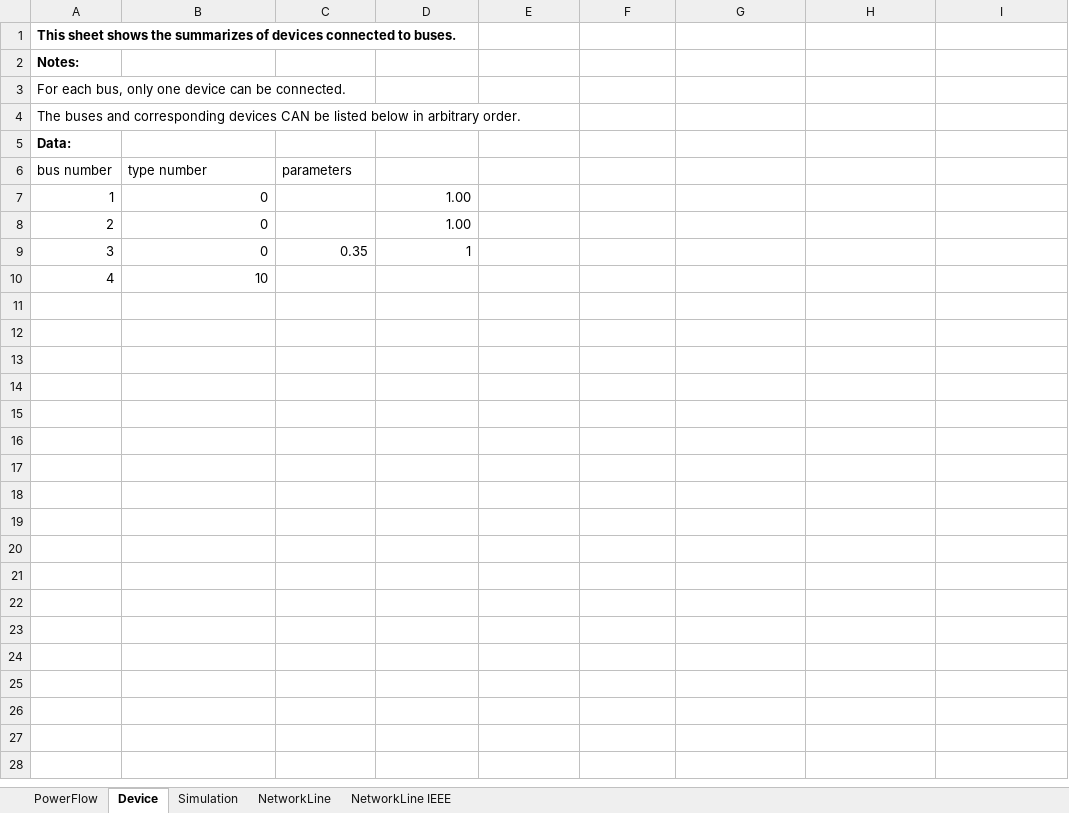
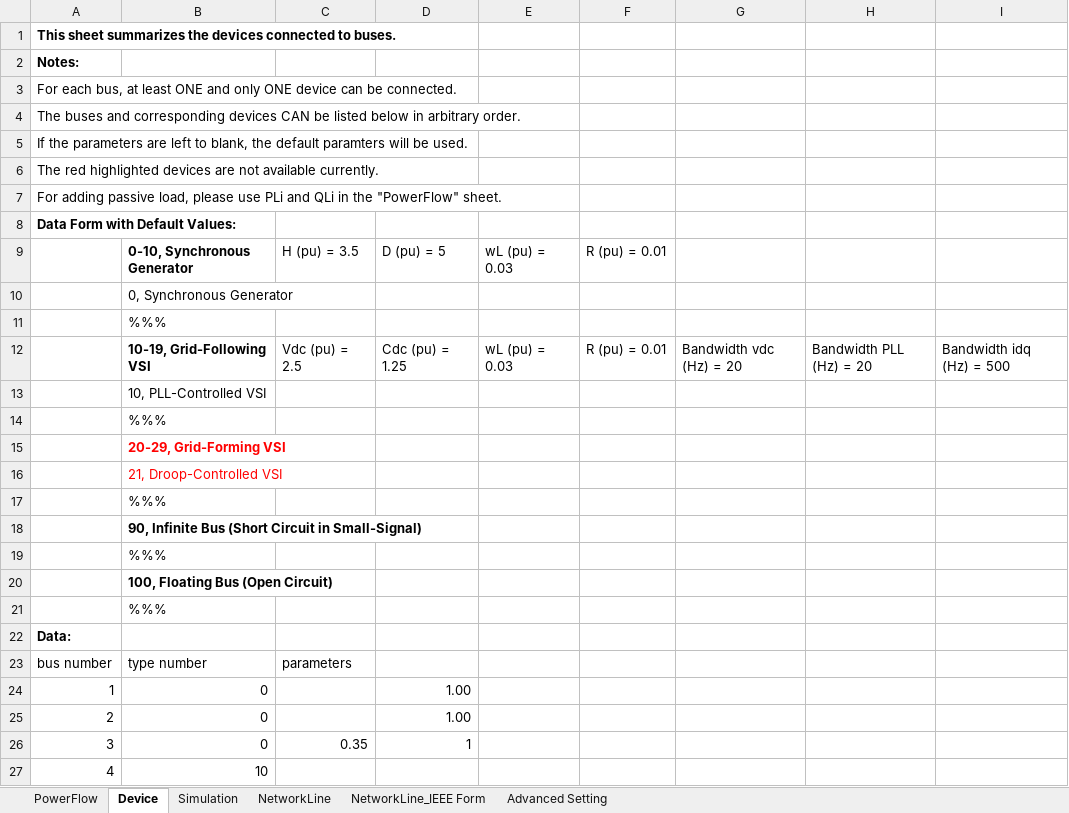
Before and after one commit to Future-Power-Networks/Simplus-Grid-Tool, an Excel workbook: CustomerData/netlist_TestToolbox.xlsx, sheet Device, drawn as a sheet; values as stored, in another font and other column widths than the file's, no borders; the diff names each change by its address in the sheet, - before the commit and + after, or states it on an @@ line.

Commit message:
Add: Base Values

```diff
--- a/CustomerData/netlist_TestToolbox.xlsx (sheet Device)
+++ b/CustomerData/netlist_TestToolbox.xlsx (sheet Device)
-sheet tab: NetworkLine IEEE
+sheet tab: NetworkLine_IEEE Form
+sheet tab: Advanced Setting
-A1: This sheet shows the summarizes of devices connected…
+A1: This sheet summarizes the devices connected…
-A3: …each bus, only one device can…
+A3: …each bus, at least ONE and only ONE device can…
+row 5: If the parameters are left to blank, the default paramters will be used.
+row 6: The red highlighted devices are not available currently.
+row 7: For adding passive load, please use PLi and QLi in the "PowerFlow" sheet.
+row 8: Data Form with Default Values:
+row 9:  | 0-10, Synchronous Generator | H (pu) = 3.5 | D (pu) = 5 | wL (pu) = 0.03 | R (pu) = 0.01
+row 10:  | 0, Synchronous Generator
+row 11:  | %%%
+row 12:  | 10-19, Grid-Following VSI | Vdc (pu) = 2.5 | Cdc (pu) = 1.25 | wL (pu) = 0.03 | R (pu) = 0.01 | Bandwidth vdc (Hz) = 20 | Bandwidth PLL (Hz) = 20 | Bandwidth idq (Hz) = 500
+row 13:  | 10, PLL-Controlled VSI
+row 14:  | %%%
+row 15:  | 20-29, Grid-Forming VSI
+row 16:  | 21, Droop-Controlled VSI
+row 17:  | %%%
+row 18:  | 90, Infinite Bus (Short Circuit in Small-Signal)
+row 19:  | %%%
+row 20:  | 100, Floating Bus (Open Circuit)
+row 21:  | %%%
```
Also changed, not shown: sheet Simulation, sheet NetworkLine, sheet PowerFlow, sheet NetworkLine_IEEE Form, CustomerData/netlist.xlsx, CustomerData/netlist_TestInfiniteBus.xlsx, 7 other files.
